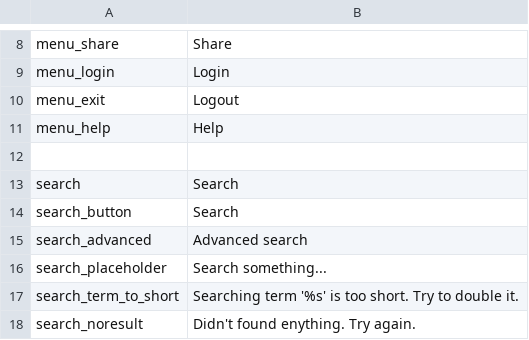
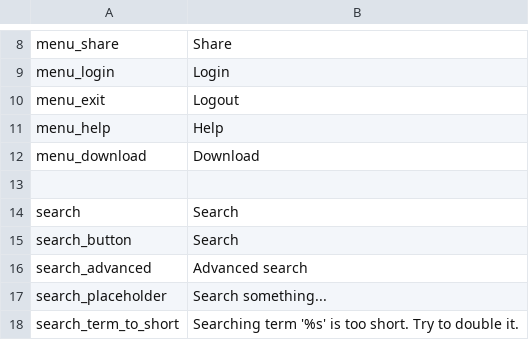
Before and after one commit to entu/entu, a CSV file: translations/english.csv, drawn as a sheet; only a part is shown, gaps mark what is left out; the shorter side is filled out with more unchanged rows; the diff names each change by its address in the sheet, - before the commit and + after, or states it on an @@ line.

```diff
--- a/translations/english.csv
+++ b/translations/english.csv
+row 12: menu_download | Download
```
Also changed, not shown: translations/estonian.csv, 3 other files.
